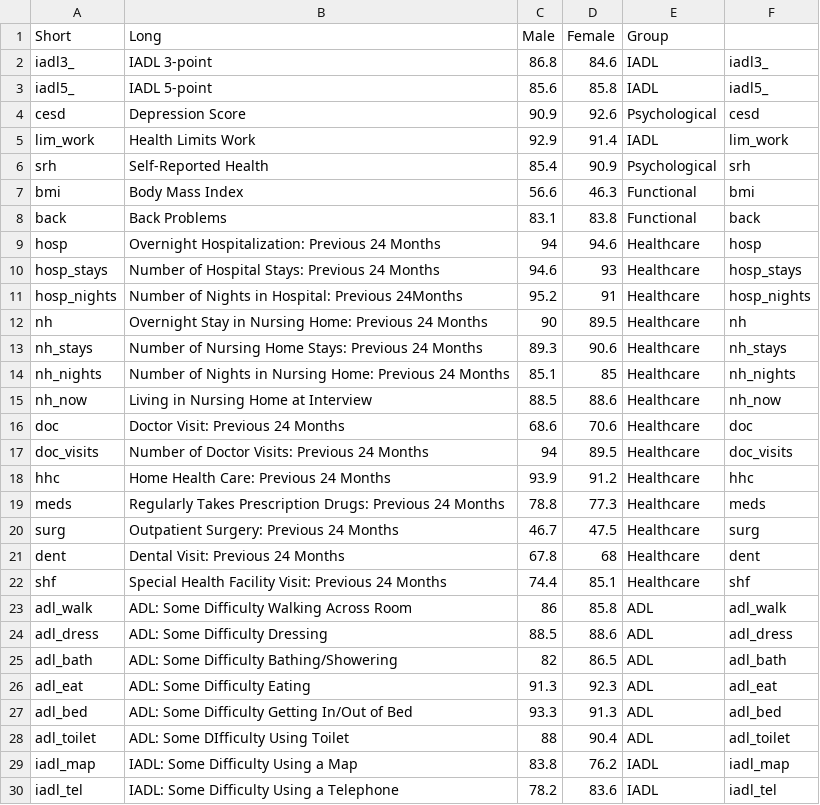
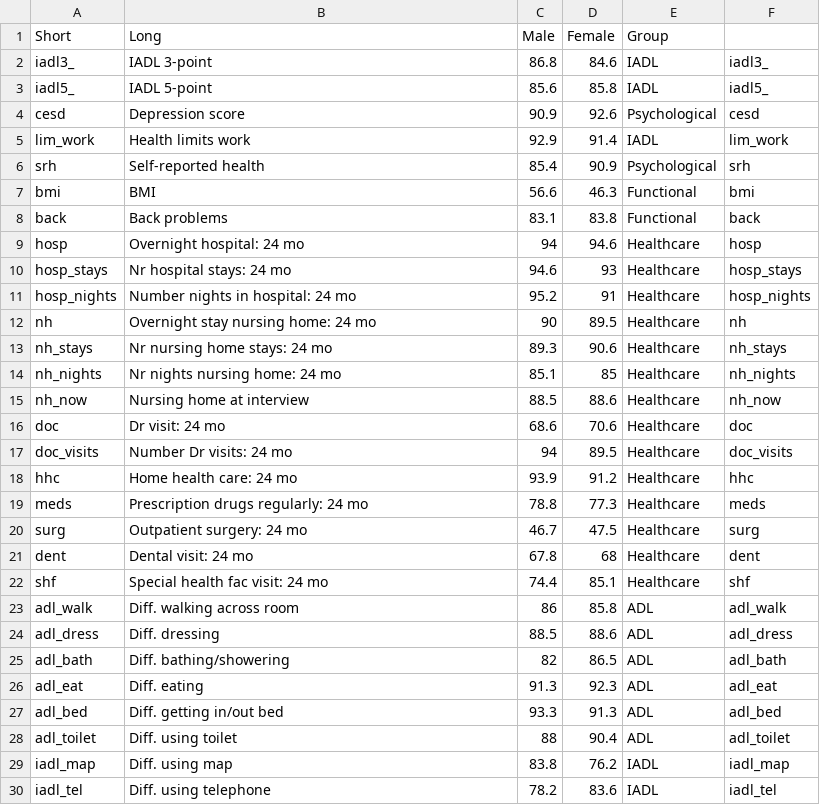
Before and after one commit to timriffe/ThanoEmpirical, a CSV file: ThanoEmpirical/Data/PercentThano.csv, drawn as a sheet; only a part is shown; the diff covers the shown part only.

Commit message:
corrected long names

```diff
--- a/ThanoEmpirical/Data/PercentThano.csv
+++ b/ThanoEmpirical/Data/PercentThano.csv
@@ -3,28 +3,28 @@ iadl3_,IADL 3-point,86.8,84.6,IADL,iadl3_
 iadl5_,IADL 5-point,85.6,85.8,IADL,iadl5_
-cesd,Depression Score,90.9,92.6,Psychological,cesd
-lim_work,Health Limits Work,92.9,91.4,IADL,lim_work
-srh,Self-Reported Health,85.4,90.9,Psychological,srh
-bmi,Body Mass Index,56.6,46.3,Functional,bmi
-back,Back Problems,83.1,83.8,Functional,back
-hosp,Overnight Hospitalization: Previous 24 Months,94,94.6,Healthcare,hosp
-hosp_stays,Number of Hospital Stays: Previous 24 Months,94.6,93,Healthcare,hosp_stays
-hosp_nights,Number of Nights in Hospital: Previous 24Months,95.2,91,Healthcare,hosp_nights
-nh,Overnight Stay in Nursing Home: Previous 24 Months ,90,89.5,Healthcare,nh
-nh_stays,Number of Nursing Home Stays: Previous 24 Months,89.3,90.6,Healthcare,nh_stays
-nh_nights,Number of Nights in Nursing Home: Previous 24 Months,85.1,85,Healthcare,nh_nights
-nh_now,Living in Nursing Home at Interview ,88.5,88.6,Healthcare,nh_now
-doc,Doctor Visit: Previous 24 Months ,68.6,70.6,Healthcare,doc
-doc_visits,Number of Doctor Visits: Previous 24 Months,94,89.5,Healthcare,doc_visits
-hhc,Home Health Care: Previous 24 Months,93.9,91.2,Healthcare,hhc
-meds,Regularly Takes Prescription Drugs: Previous 24 Months,78.8,77.3,Healthcare,meds
-surg,Outpatient Surgery: Previous 24 Months ,46.7,47.5,Healthcare,surg
-dent,Dental Visit: Previous 24 Months ,67.8,68,Healthcare,dent
-shf,Special Health Facility Visit: Previous 24 Months ,74.4,85.1,Healthcare,shf
-adl_walk,ADL: Some Difficulty Walking Across Room ,86,85.8,ADL,adl_walk
-adl_dress,ADL: Some Difficulty Dressing ,88.5,88.6,ADL,adl_dress
-adl_bath,ADL: Some Difficulty Bathing/Showering ,82,86.5,ADL,adl_bath
-adl_eat,ADL: Some Difficulty Eating ,91.3,92.3,ADL,adl_eat
-adl_bed,ADL: Some Difficulty Getting In/Out of Bed ,93.3,91.3,ADL,adl_bed
-adl_toilet,ADL: Some DIfficulty Using Toilet,88,90.4,ADL,adl_toilet
-iadl_map,IADL: Some Difficulty Using a Map,83.8,76.2,IADL,iadl_map
-iadl_tel,IADL: Some Difficulty Using a Telephone,78.2,83.6,IADL,iadl_tel
+cesd,Depression score,90.9,92.6,Psychological,cesd
+lim_work,Health limits work,92.9,91.4,IADL,lim_work
+srh,Self-reported health,85.4,90.9,Psychological,srh
+bmi,BMI,56.6,46.3,Functional,bmi
+back,Back problems,83.1,83.8,Functional,back
+hosp,Overnight hospital: 24 mo,94,94.6,Healthcare,hosp
+hosp_stays,Nr hospital stays: 24 mo,94.6,93,Healthcare,hosp_stays
+hosp_nights,Number  nights in hospital: 24 mo,95.2,91,Healthcare,hosp_nights
+nh,Overnight stay nursing home: 24 mo,90,89.5,Healthcare,nh
+nh_stays,Nr nursing home stays: 24 mo,89.3,90.6,Healthcare,nh_stays
+nh_nights,Nr nights nursing home: 24 mo,85.1,85,Healthcare,nh_nights
+nh_now,Nursing home at interview ,88.5,88.6,Healthcare,nh_now
+doc,Dr visit: 24 mo,68.6,70.6,Healthcare,doc
+doc_visits,Number Dr visits: 24 mo,94,89.5,Healthcare,doc_visits
+hhc,Home health care: 24 mo,93.9,91.2,Healthcare,hhc
+meds,Prescription drugs regularly: 24 mo,78.8,77.3,Healthcare,meds
+surg,Outpatient surgery: 24 mo,46.7,47.5,Healthcare,surg
+dent,Dental visit: 24 mo,67.8,68,Healthcare,dent
+shf,Special health fac visit: 24 mo,74.4,85.1,Healthcare,shf
+adl_walk,Diff. walking across room ,86,85.8,ADL,adl_walk
+adl_dress,Diff. dressing ,88.5,88.6,ADL,adl_dress
+adl_bath,Diff. bathing/showering ,82,86.5,ADL,adl_bath
+adl_eat,Diff. eating ,91.3,92.3,ADL,adl_eat
+adl_bed,Diff. getting in/out bed ,93.3,91.3,ADL,adl_bed
+adl_toilet,Diff. using toilet,88,90.4,ADL,adl_toilet
+iadl_map,Diff. using map,83.8,76.2,IADL,iadl_map
+iadl_tel,Diff. using telephone,78.2,83.6,IADL,iadl_tel
```
Also changed, not shown: 31 edited cells elsewhere in this file.
